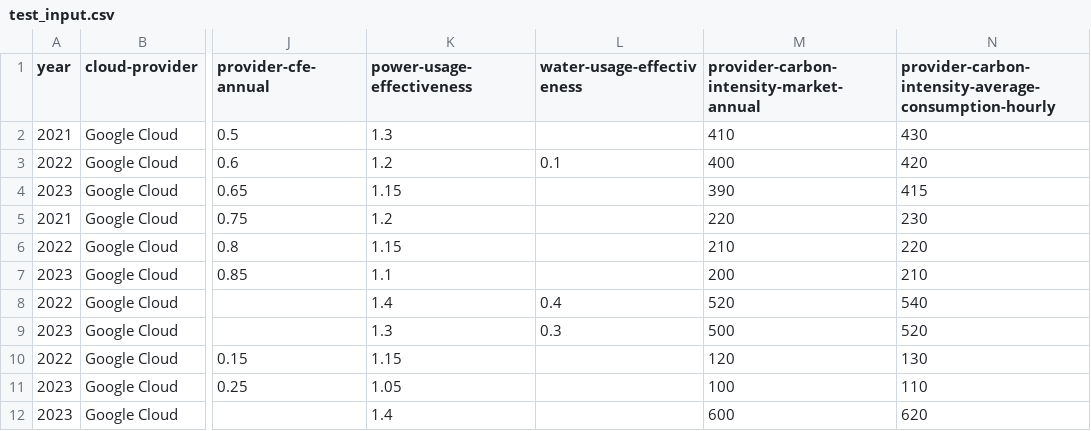
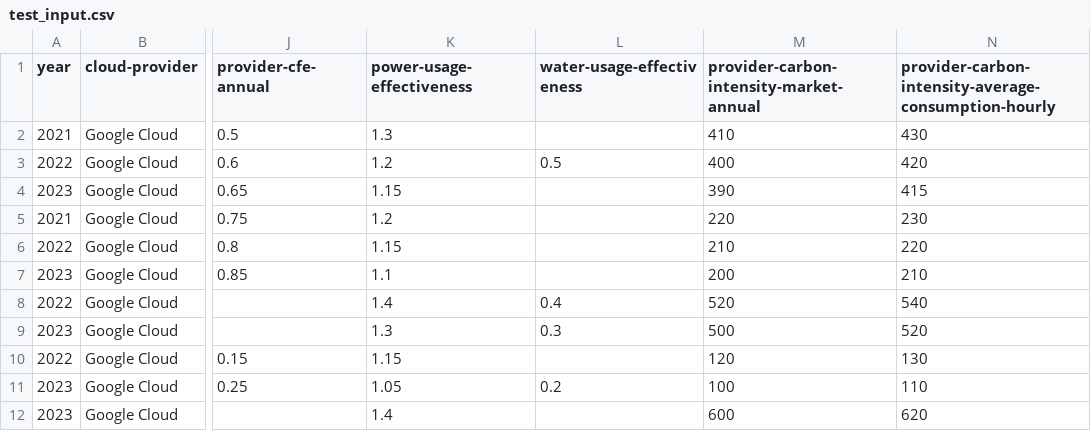
Before and after one commit to Green-Software-Foundation/real-time-cloud, a CSV file: code/test_input.csv, drawn as a sheet; only a part is shown, gaps mark what is left out; the diff names each change by its address in the sheet, - before the commit and + after, or states it on an @@ line.

```diff
--- a/code/test_input.csv
+++ b/code/test_input.csv
-L3 (water-usage-effectiveness): 0.1
+L3 (water-usage-effectiveness): 0.5
-L11 (water-usage-effectiveness): (empty)
+L11 (water-usage-effectiveness): 0.2
```
Also changed, not shown: code/expected_output.csv, 2 other files.
